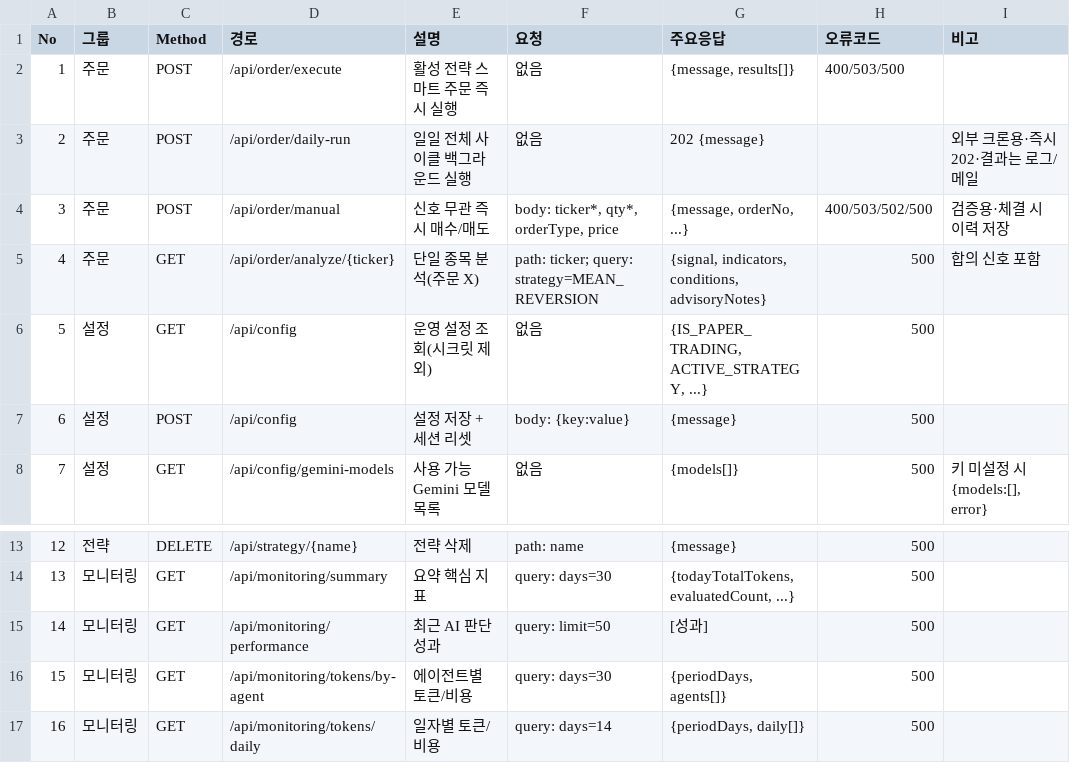
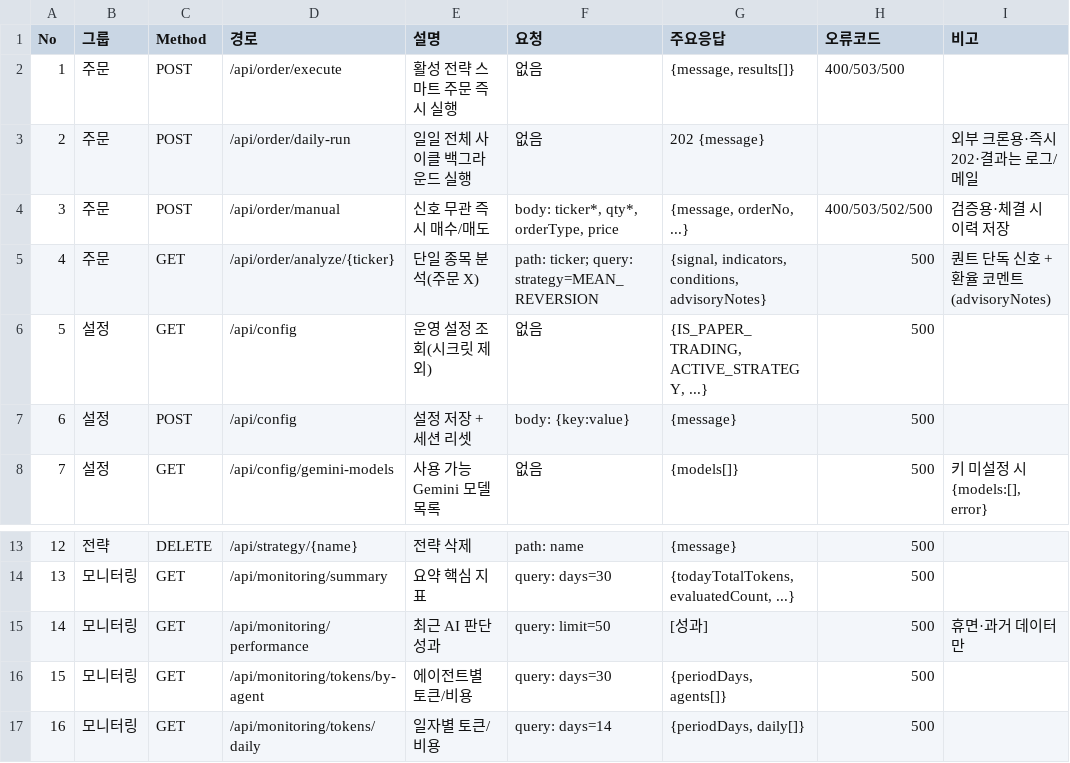
Before and after one commit to BangYunseo/AutoInvesting, a CSV file: Documents/API_REFERENCE.csv, drawn as a sheet; only a part is shown, gaps mark what is left out.

```diff
--- a/Documents/API_REFERENCE.csv
+++ b/Documents/API_REFERENCE.csv
@@ -4,3 +4,3 @@
 "3","주문","POST","/api/order/manual","신호 무관 즉시 매수/매도","body: ticker*, qty*, orderType, price","{message, orderNo, ...}","400/503/502/500","검증용·체결 시 이력 저장"
-"4","주문","GET","/api/order/analyze/{ticker}","단일 종목 분석(주문 X)","path: ticker; query: strategy=MEAN_REVERSION","{signal, indicators, conditions, advisoryNotes}","500","합의 신호 포함"
+"4","주문","GET","/api/order/analyze/{ticker}","단일 종목 분석(주문 X)","path: ticker; query: strategy=MEAN_REVERSION","{signal, indicators, conditions, advisoryNotes}","500","퀀트 단독 신호 + 환율 코멘트(advisoryNotes)"
 "5","설정","GET","/api/config","운영 설정 조회(시크릿 제외)","없음","{IS_PAPER_TRADING, ACTIVE_STRATEGY, ...}","500",""
@@ -14,3 +14,3 @@
 "13","모니터링","GET","/api/monitoring/summary","요약 핵심 지표","query: days=30","{todayTotalTokens, evaluatedCount, ...}","500",""
-"14","모니터링","GET","/api/monitoring/performance","최근 AI 판단 성과","query: limit=50","[성과]","500",""
+"14","모니터링","GET","/api/monitoring/performance","최근 AI 판단 성과","query: limit=50","[성과]","500","휴면·과거 데이터만"
 "15","모니터링","GET","/api/monitoring/tokens/by-agent","에이전트별 토큰/비용","query: days=30","{periodDays, agents[]}","500",""
```
Also changed, not shown: 13 other files.
